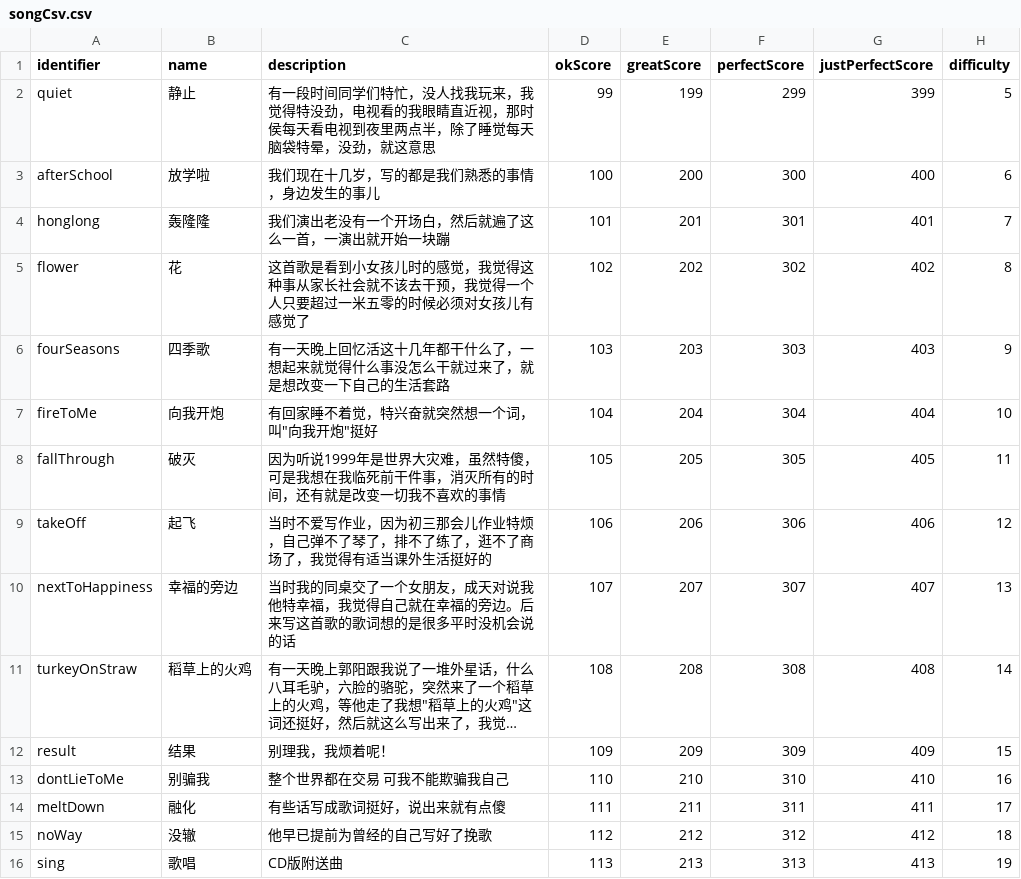
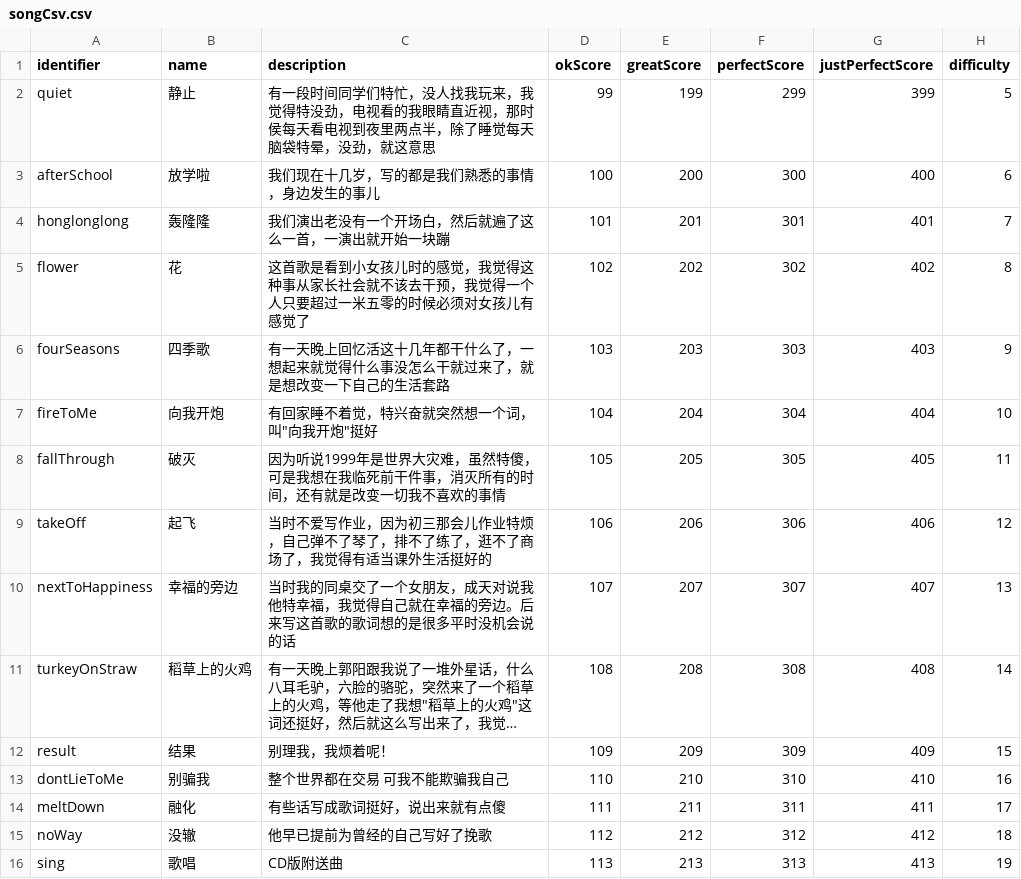
Before and after one commit to flavedogame/musicBox, a CSV file: Assets/Resources/songCsv.csv, drawn as a sheet; long unchanged cells end in ….

```diff
--- a/Assets/Resources/songCsv.csv
+++ b/Assets/Resources/songCsv.csv
@@ -3,3 +3,3 @@ quiet,静止,有一段时间同学们特忙，没人找我玩来，我觉得特
 afterSchool,放学啦,我们现在十几岁，写的都是我们熟悉的事情，身边发生的事儿,100,200,300,400,6
-honglong,轰隆隆,我们演出老没有一个开场白，然后就遍了这么一首，一演出就开始一块蹦,101,201,301,401,7
+honglonglong,轰隆隆,我们演出老没有一个开场白，然后就遍了这么一首，一演出就开始一块蹦,101,201,301,401,7
 flower,花,这首歌是看到小女孩儿时的感觉，我觉得这种事从家长社会就不该去干预，我觉得一个人只要超过一米五零的时候必须对女孩儿有感觉了,102,202,302,402,8
```
Also changed, not shown: 12 other files.
